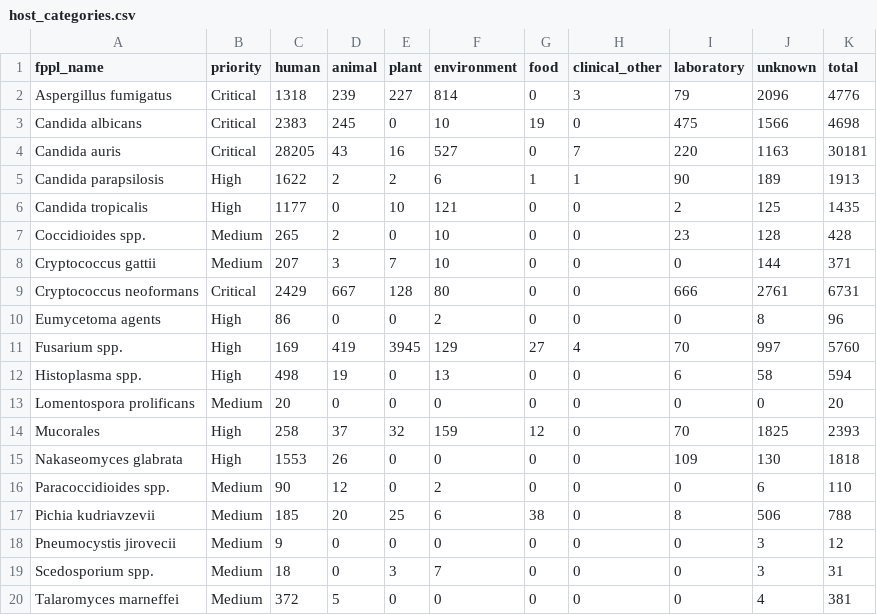
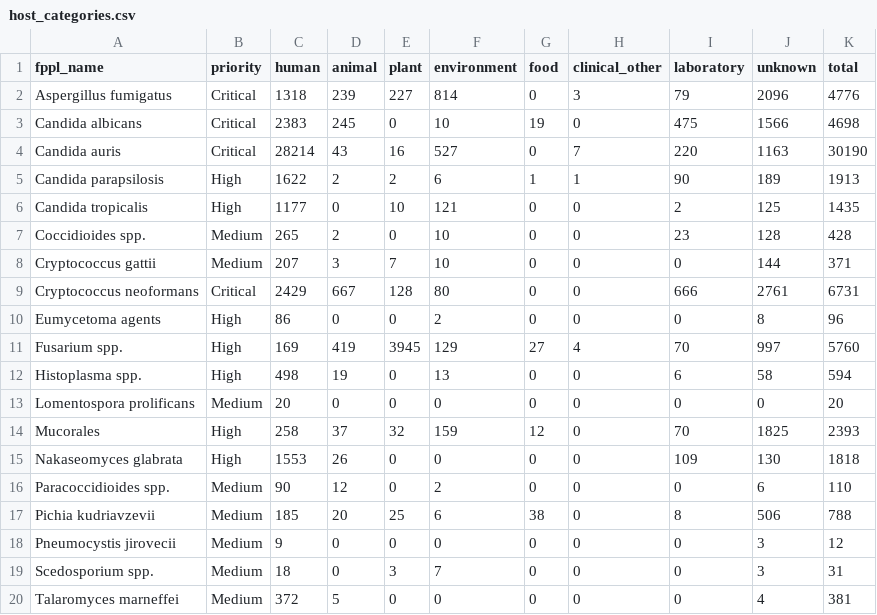
Before and after one commit to happykhan/fungiwatch, a CSV file: build/host_categories.csv, drawn as a sheet.

Commit message:
chore: daily data update 2026-06-06 —  11 files changed, 550 insertions(+), 91 deletions(-)

```diff
--- a/build/host_categories.csv
+++ b/build/host_categories.csv
@@ -3,3 +3,3 @@ Aspergillus fumigatus,Critical,1318,239,227,814,0,3,79,2096,4776
 Candida albicans,Critical,2383,245,0,10,19,0,475,1566,4698
-Candida auris,Critical,28205,43,16,527,0,7,220,1163,30181
+Candida auris,Critical,28214,43,16,527,0,7,220,1163,30190
 Candida parapsilosis,High,1622,2,2,6,1,1,90,189,1913
```
Also changed, not shown: build/submitter_categories.csv, build/submitters.csv, 8 other files.
